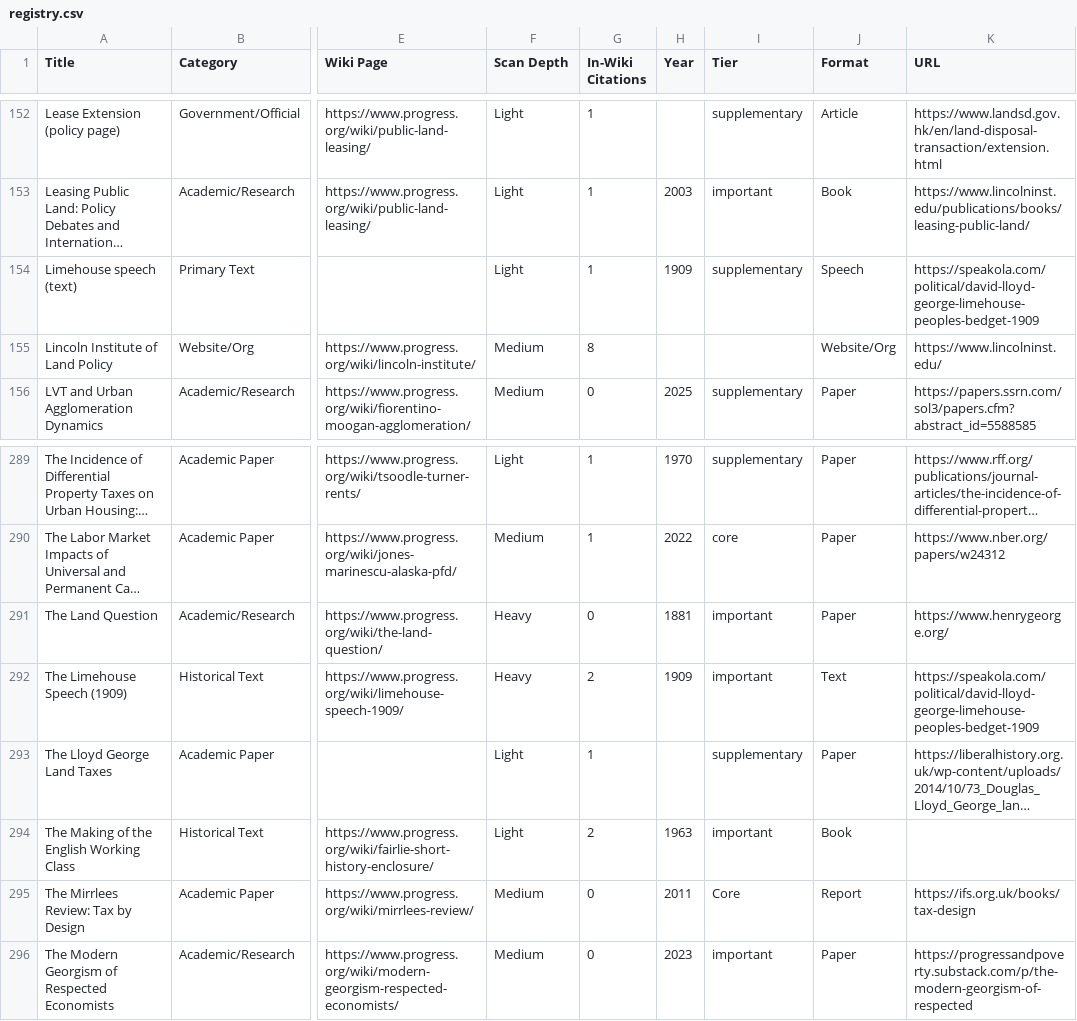
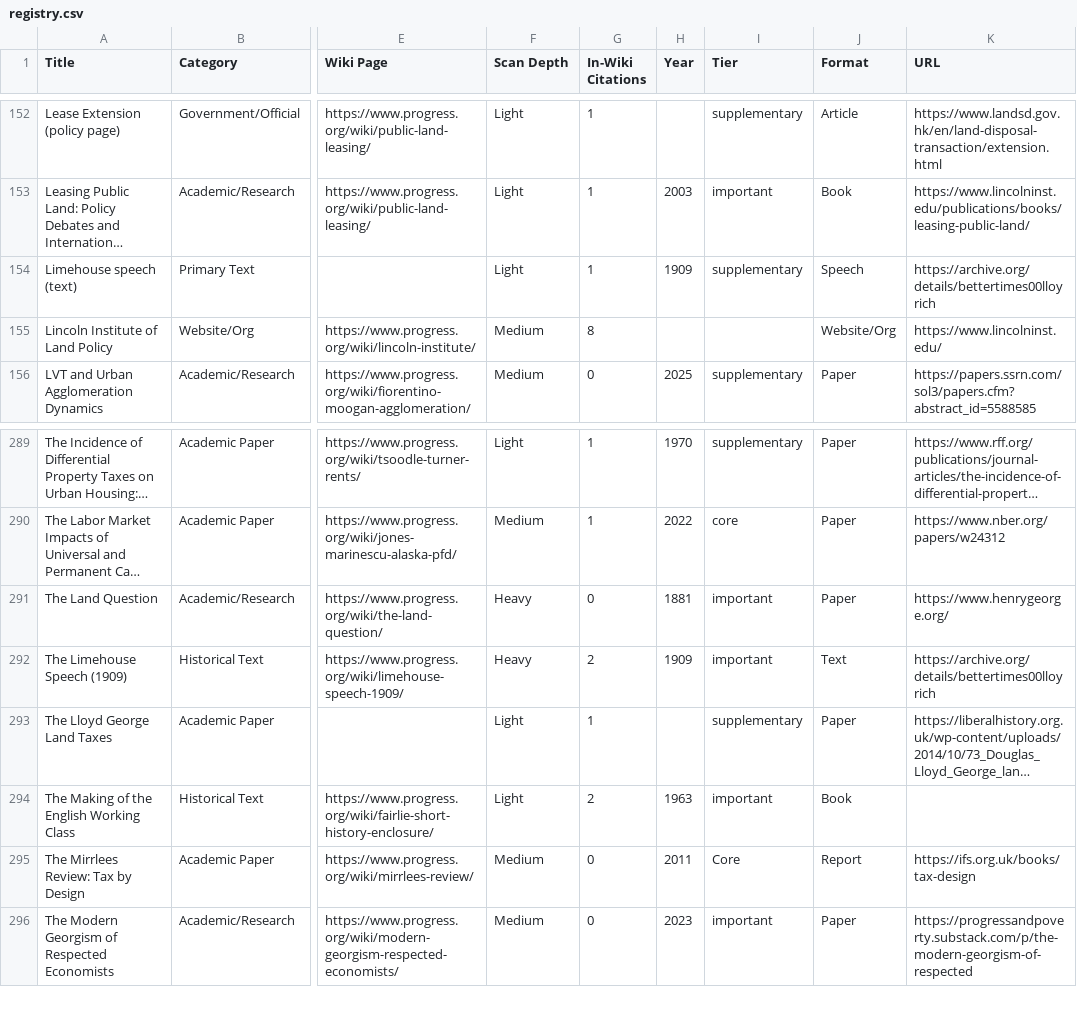
Before and after one commit to floydmari/georgism-wiki, a CSV file: sources/registry.csv, drawn as a sheet; only a part is shown, gaps mark what is left out; long unchanged cells end in …; the diff names each change by its address in the sheet, - before the commit and + after, or states it on an @@ line.

```diff
--- a/sources/registry.csv
+++ b/sources/registry.csv
-K154 (URL): https://speakola.com/political/david-lloyd-george-limehouse-peoples-bedget-1909
+K154 (URL): https://archive.org/details/bettertimes00lloyrich
-K292 (URL): https://speakola.com/political/david-lloyd-george-limehouse-peoples-bedget-1909
+K292 (URL): https://archive.org/details/bettertimes00lloyrich
```
Also changed, not shown: sources/wiki-inventory.csv, 2 other files.
